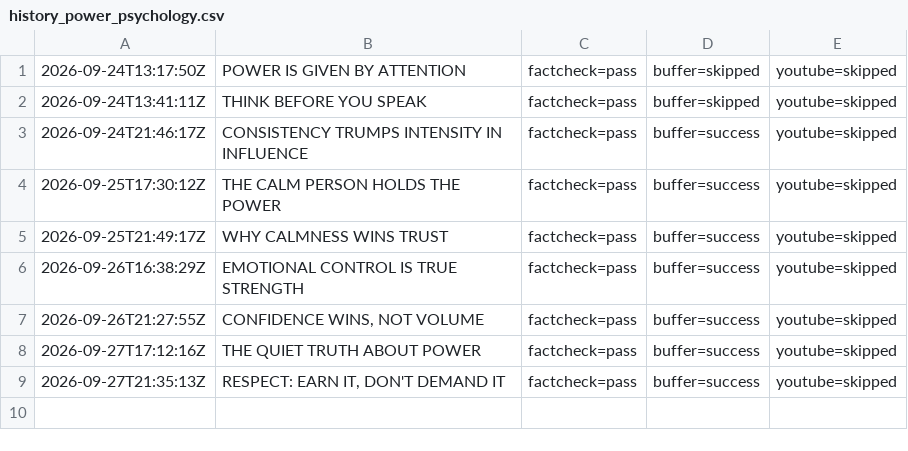
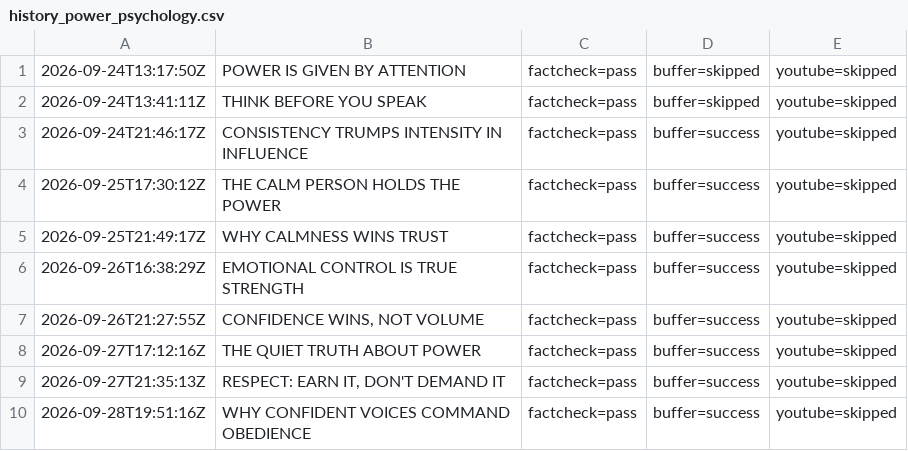
Before and after one commit to oceanfarm1992-design/Auto-Video-Flows, a CSV file: logs/history_power_psychology.csv, drawn as a sheet.

```diff
--- a/logs/history_power_psychology.csv
+++ b/logs/history_power_psychology.csv
@@ -9 +9,2 @@
 2026-09-27T21:35:13Z,"RESPECT: EARN IT, DON'T DEMAND IT",factcheck=pass,buffer=success,youtube=skipped
+2026-09-28T19:51:16Z,"WHY CONFIDENT VOICES COMMAND OBEDIENCE",factcheck=pass,buffer=success,youtube=skipped
```
Also changed, not shown: 1 other file.
